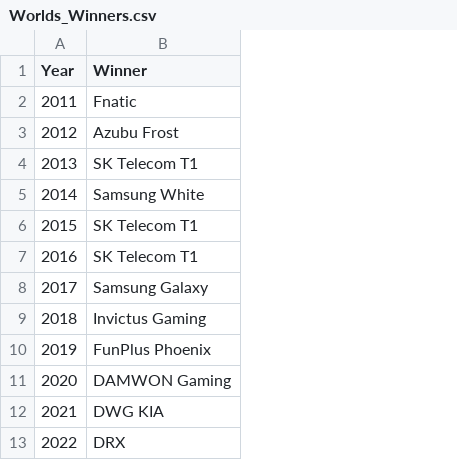
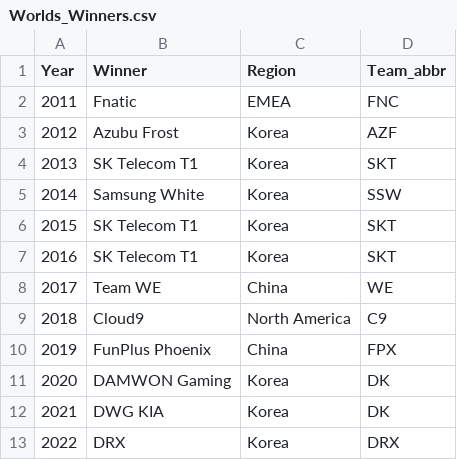
Before and after one commit to SzeWaiHo/UCDPA-SzeWaiHo, a CSV file: Worlds_Winners.csv, drawn as a sheet; the diff names each change by its address in the sheet, - before the commit and + after, or states it on an @@ line.

```diff
--- a/Worlds_Winners.csv
+++ b/Worlds_Winners.csv
+column C (Region), rows 2-13: EMEA | Korea | Korea | Korea | Korea | Korea | China | North America | China | Korea | Korea | Korea
+column D (Team_abbr), rows 2-13: FNC | AZF | SKT | SSW | SKT | SKT | WE | C9 | FPX | DK | DK | DRX
-B8 (Winner): Samsung Galaxy
+B8 (Winner): Team WE
-B9 (Winner): Invictus Gaming
+B9 (Winner): Cloud9
```
Also changed, not shown: TeamRegion.csv, 6 other files.
